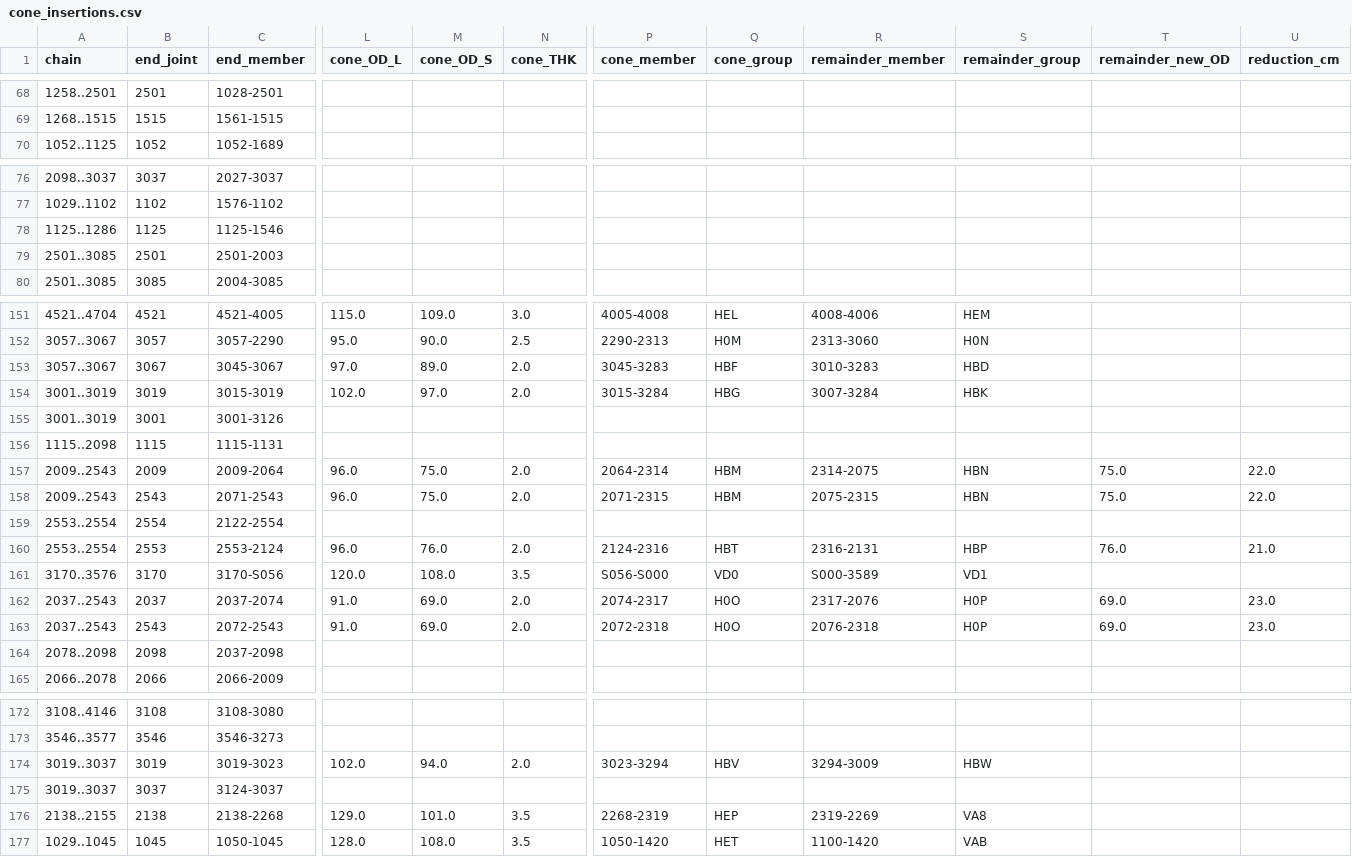
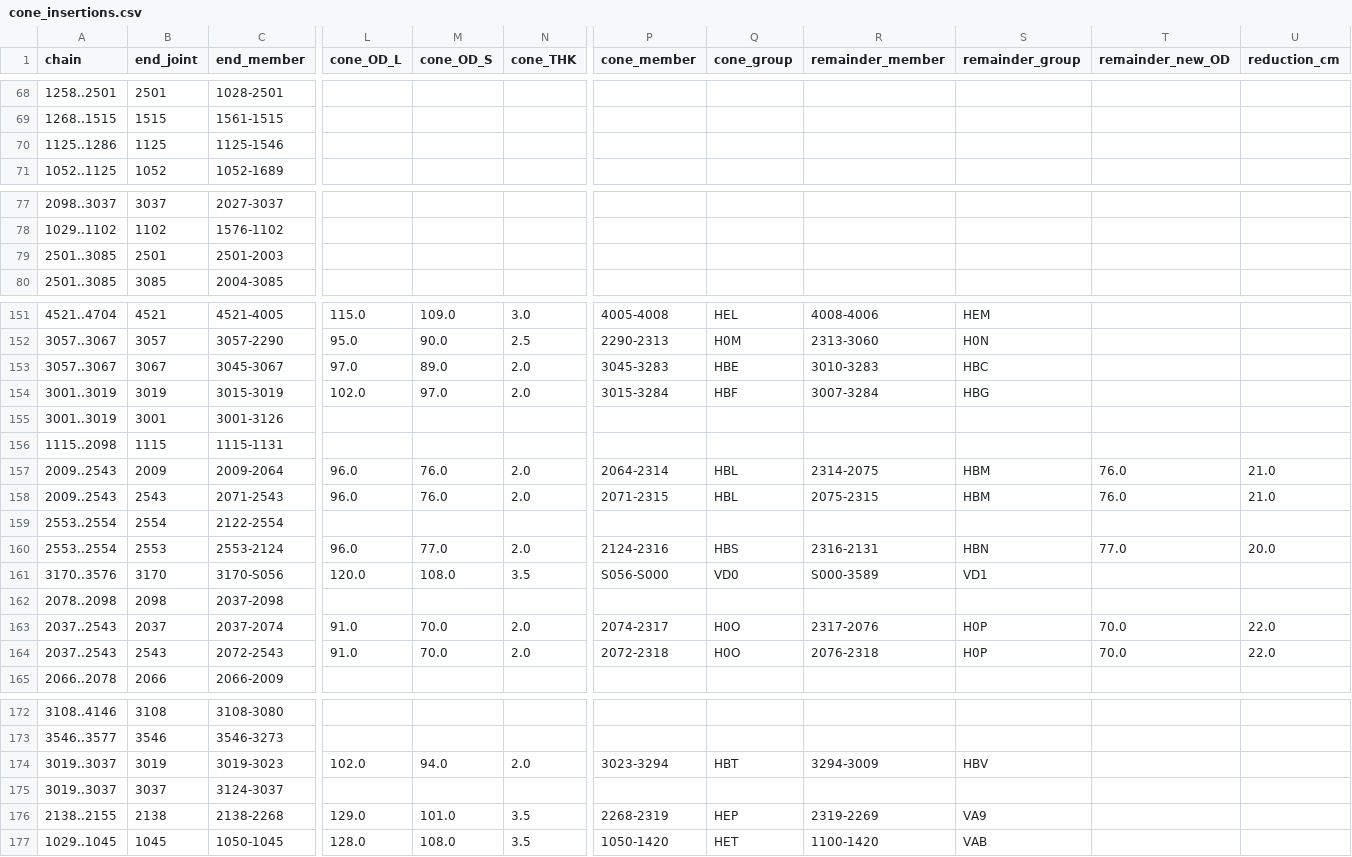
Before and after one commit to aerozy21/OPTIMIZATION_PY_TOOL, a CSV file: cone_insertions.csv, drawn as a sheet; only a part is shown, gaps mark what is left out; removed rows and columns are numbered as before the commit, all else as after; rows hold the shown columns only; the diff covers the shown part only; the diff names each change by its address in the sheet, - before the commit and + after, or states it on an @@ line.

```diff
--- a/cone_insertions.csv
+++ b/cone_insertions.csv
+row 70: 1125..1286 | 1125 | 1125-1546
-row 78: 1125..1286 | 1125 | 1125-1546
-Q153 (cone_group): HBF
+Q153 (cone_group): HBE
-S153 (remainder_group): HBD
+S153 (remainder_group): HBC
-Q154 (cone_group): HBG
+Q154 (cone_group): HBF
-S154 (remainder_group): HBK
+S154 (remainder_group): HBG
-M157:M158 (cone_OD_S): 75.0
+M157:M158 (cone_OD_S): 76.0
-Q157:Q158 (cone_group): HBM
+Q157:Q158 (cone_group): HBL
-S157:S158 (remainder_group): HBN
+S157:S158 (remainder_group): HBM
-T157:T158 (remainder_new_OD): 75.0
+T157:T158 (remainder_new_OD): 76.0
-U157:U158 (reduction_cm): 22.0
+U157:U158 (reduction_cm): 21.0
-M160 (cone_OD_S): 76.0
+M160 (cone_OD_S): 77.0
-Q160 (cone_group): HBT
+Q160 (cone_group): HBS
-S160 (remainder_group): HBP
+S160 (remainder_group): HBN
-T160 (remainder_new_OD): 76.0
+T160 (remainder_new_OD): 77.0
-U160 (reduction_cm): 21.0
+U160 (reduction_cm): 20.0
-row 162: 2037..2543 | 2037 | 2037-2074 | 91.0 | 69.0 | 2.0 | 2074-2317 | H0O | 2317-2076 | H0P | 69.0 | 23.0
-row 163: 2037..2543 | 2543 | 2072-2543 | 91.0 | 69.0 | 2.0 | 2072-2318 | H0O | 2076-2318 | H0P | 69.0 | 23.0
+row 163: 2037..2543 | 2037 | 2037-2074 | 91.0 | 70.0 | 2.0 | 2074-2317 | H0O | 2317-2076 | H0P | 70.0 | 22.0
+row 164: 2037..2543 | 2543 | 2072-2543 | 91.0 | 70.0 | 2.0 | 2072-2318 | H0O | 2076-2318 | H0P | 70.0 | 22.0
-Q174 (cone_group): HBV
+Q174 (cone_group): HBT
-S174 (remainder_group): HBW
+S174 (remainder_group): HBV
-S176 (remainder_group): VA8
+S176 (remainder_group): VA9
```
Also changed, not shown: 2 added rows, 2 removed rows, 9 moved rows and 17 edited cells elsewhere in this file, governing_UCs_df.csv, ring_log.csv, 4 other files.
